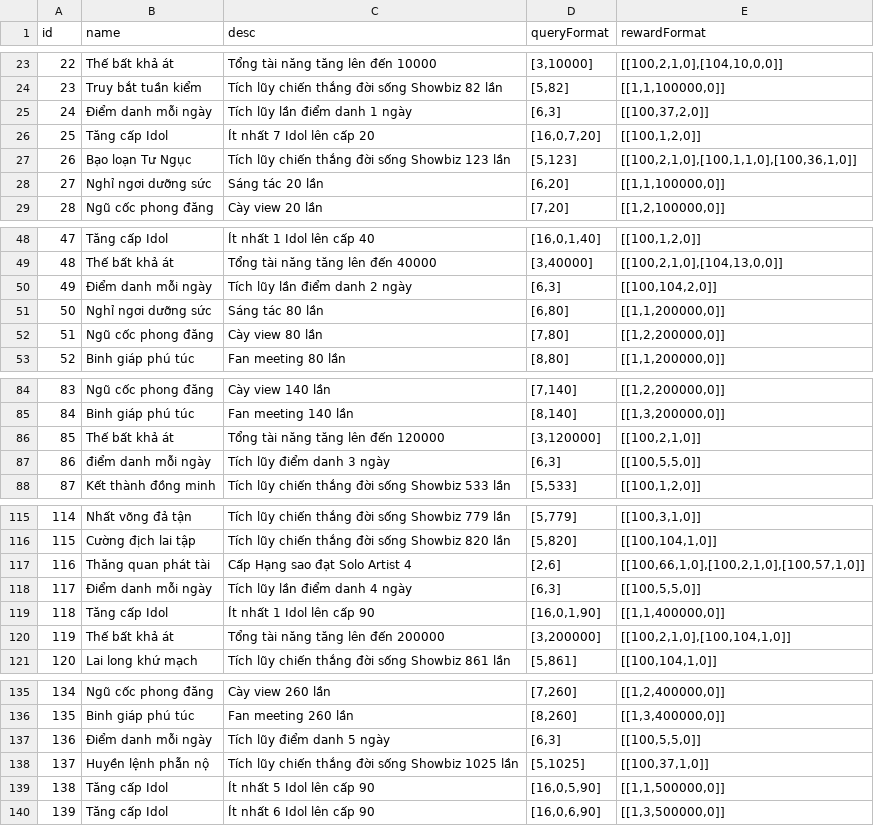
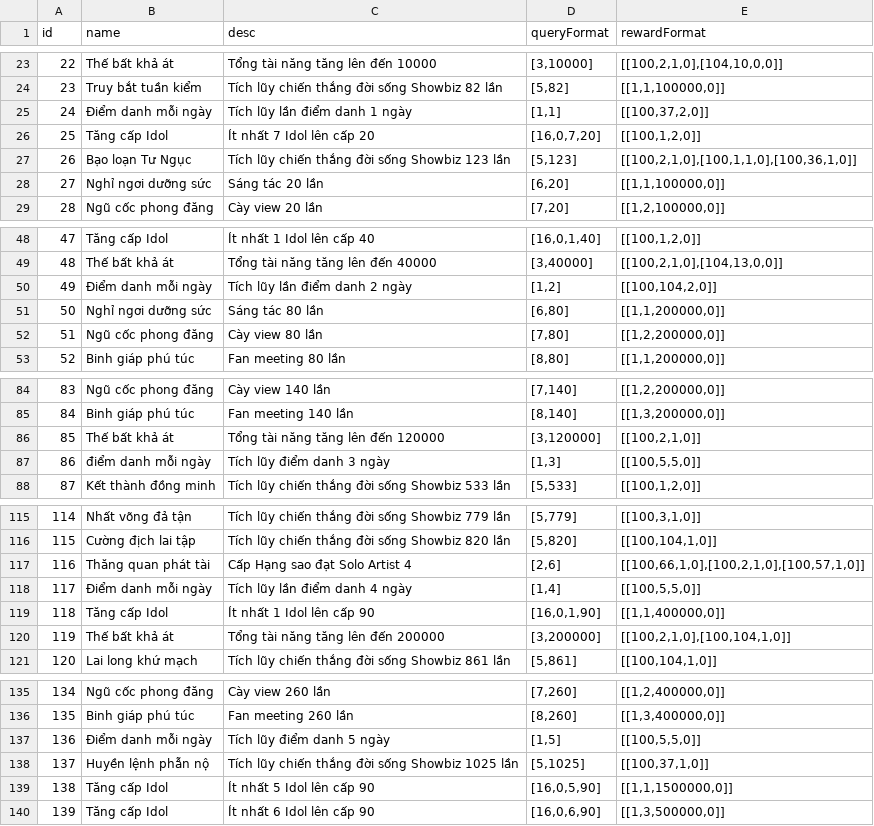
Before and after one commit to ecraftagency/rxheartbeat, a CSV file: data/csv/mission.csv, drawn as a sheet; only a part is shown, gaps mark what is left out; the diff covers the shown part only.

```diff
--- a/data/csv/mission.csv
+++ b/data/csv/mission.csv
@@ -24,3 +24,3 @@ id,name,desc,queryFormat,rewardFormat
 23,Truy bắt tuần kiểm,Tích lũy chiến thắng đời sống Showbiz 82 lần,"[5,82]","[[1,1,100000,0]]"
-24,Điểm danh mỗi ngày,Tích lũy lần điểm danh 1 ngày,"[6,3]","[[100,37,2,0]]"
+24,Điểm danh mỗi ngày,Tích lũy lần điểm danh 1 ngày,"[1,1]","[[100,37,2,0]]"
 25,Tăng cấp Idol,Ít nhất 7 Idol lên cấp 20,"[16,0,7,20]","[[100,1,2,0]]"
@@ -49,3 +49,3 @@ id,name,desc,queryFormat,rewardFormat
 48,Thế bất khả át,Tổng tài năng tăng lên đến 40000,"[3,40000]","[[100,2,1,0],[104,13,0,0]]"
-49,Điểm danh mỗi ngày,Tích lũy lần điểm danh 2 ngày,"[6,3]","[[100,104,2,0]]"
+49,Điểm danh mỗi ngày,Tích lũy lần điểm danh 2 ngày,"[1,2]","[[100,104,2,0]]"
 50,Nghỉ ngơi dưỡng sức,Sáng tác 80 lần,"[6,80]","[[1,1,200000,0]]"
@@ -86,3 +86,3 @@ id,name,desc,queryFormat,rewardFormat
 85,Thế bất khả át,Tổng tài năng tăng lên đến 120000,"[3,120000]","[[100,2,1,0]]"
-86,điểm danh mỗi ngày,Tích lũy điểm danh 3 ngày,"[6,3]","[[100,5,5,0]]"
+86,điểm danh mỗi ngày,Tích lũy điểm danh 3 ngày,"[1,3]","[[100,5,5,0]]"
 87,Kết thành đồng minh,Tích lũy chiến thắng đời sống Showbiz 533 lần,"[5,533]","[[100,1,2,0]]"
@@ -117,3 +117,3 @@ id,name,desc,queryFormat,rewardFormat
 116,Thăng quan phát tài,Cấp Hạng sao đạt Solo Artist 4,"[2,6]","[[100,66,1,0],[100,2,1,0],[100,57,1,0]]"
-117,Điểm danh mỗi ngày,Tích lũy lần điểm danh 4 ngày,"[6,3]","[[100,5,5,0]]"
+117,Điểm danh mỗi ngày,Tích lũy lần điểm danh 4 ngày,"[1,4]","[[100,5,5,0]]"
 118,Tăng cấp Idol,Ít nhất 1 Idol lên cấp 90,"[16,0,1,90]","[[1,1,400000,0]]"
@@ -136,5 +136,5 @@ id,name,desc,queryFormat,rewardFormat
 135,Binh giáp phú túc,Fan meeting 260 lần,"[8,260]","[[1,3,400000,0]]"
-136,Điểm danh mỗi ngày,Tích lũy điểm danh 5 ngày,"[6,3]","[[100,5,5,0]]"
+136,Điểm danh mỗi ngày,Tích lũy điểm danh 5 ngày,"[1,5]","[[100,5,5,0]]"
 137,Huyền lệnh phẫn nộ,Tích lũy chiến thắng đời sống Showbiz 1025 lần,"[5,1025]","[[100,37,1,0]]"
-138,Tăng cấp Idol,Ít nhất 5 Idol lên cấp 90,"[16,0,5,90]","[[1,1,500000,0]]"
+138,Tăng cấp Idol,Ít nhất 5 Idol lên cấp 90,"[16,0,5,90]","[[1,1,1500000,0]]"
 139,Tăng cấp Idol,Ít nhất 6 Idol lên cấp 90,"[16,0,6,90]","[[1,3,500000,0]]"
```
Also changed, not shown: 2 edited cells elsewhere in this file, data/csv/props.csv, 35 other files.
